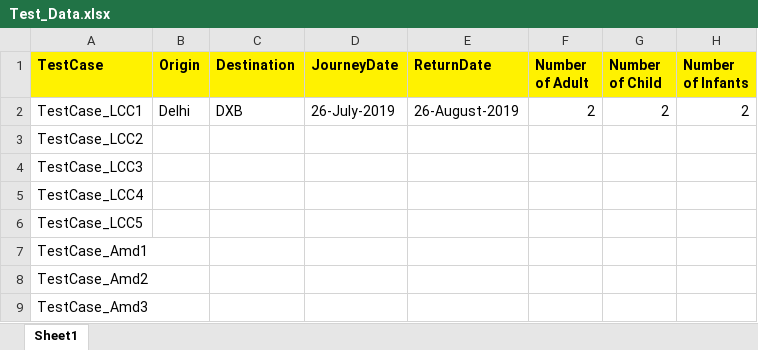
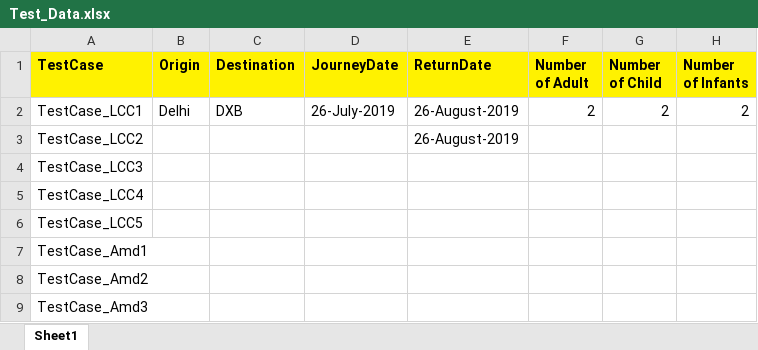
Before and after one commit to sonu69/TechTree, an Excel workbook: Travelwings/Data/Test_Data.xlsx, sheet Sheet1, drawn as a sheet; only a part is shown; values as stored, in another font and other column widths than the file's, no borders; the diff names each change by its address in the sheet, - before the commit and + after, or states it on an @@ line.

```diff
--- a/Travelwings/Data/Test_Data.xlsx (sheet Sheet1)
+++ b/Travelwings/Data/Test_Data.xlsx (sheet Sheet1)
-E3 (ReturnDate): (empty)
+E3 (ReturnDate): 26-August-2019
```
Also changed, not shown: 3 other files.
